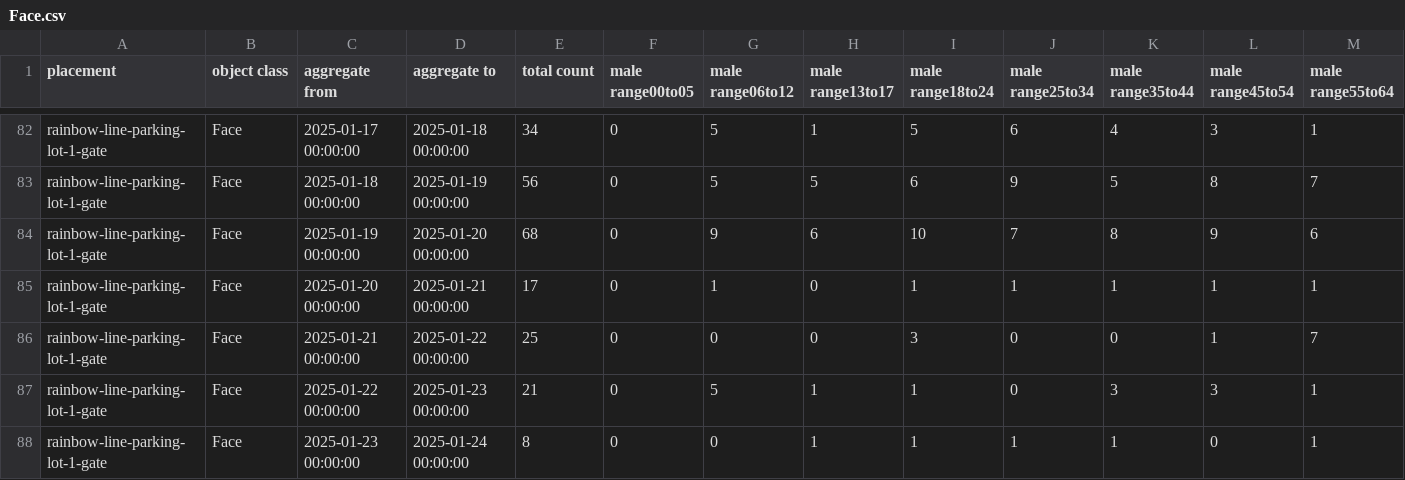
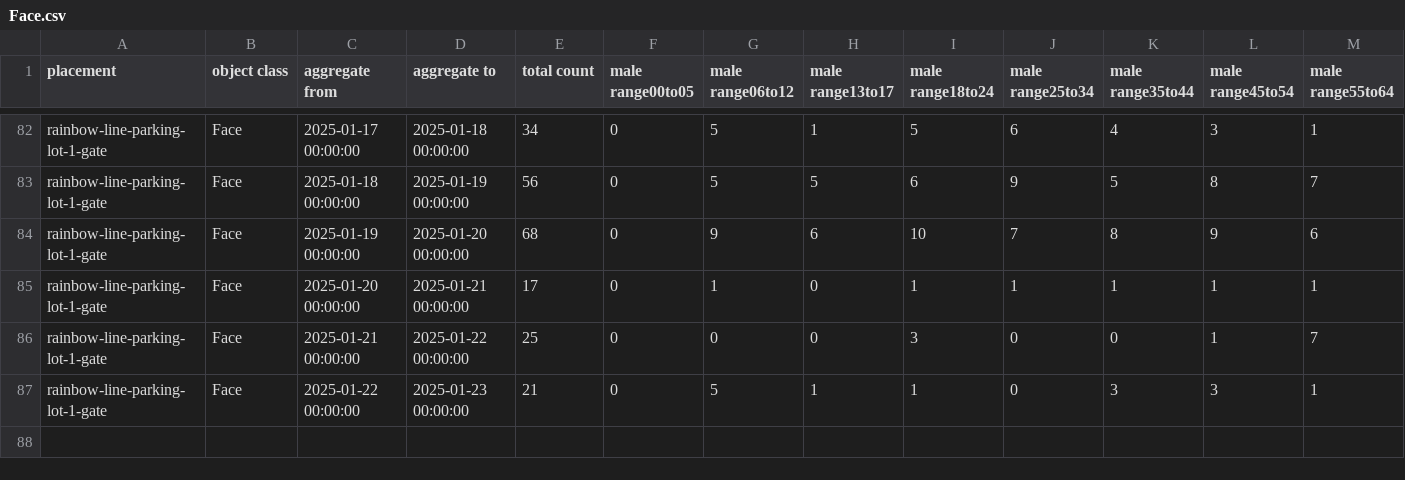
Before and after one commit to haruyuki-16278/fukui-kanko-people-flow-visualization, a CSV file: public/rainbow-line-parking-lot-1-gate/Face.csv, drawn as a sheet; only a part is shown, gaps mark what is left out; rows hold the shown columns only; the diff names each change by its address in the sheet, - before the commit and + after, or states it on an @@ line.

```diff
--- a/public/rainbow-line-parking-lot-1-gate/Face.csv
+++ b/public/rainbow-line-parking-lot-1-gate/Face.csv
-row 88: rainbow-line-parking-lot-1-gate | Face | 2025-01-23 00:00:00 | 2025-01-24 00:00:00 | 8 | 0 | 0 | 1 | 1 | 1 | 1 | 0 | 1
```
Also changed, not shown: public/fukui-station-east-entrance/Face.csv, public/rainbow-line-parking-lot-1-gate/LicensePlate.csv, 5 other files.
